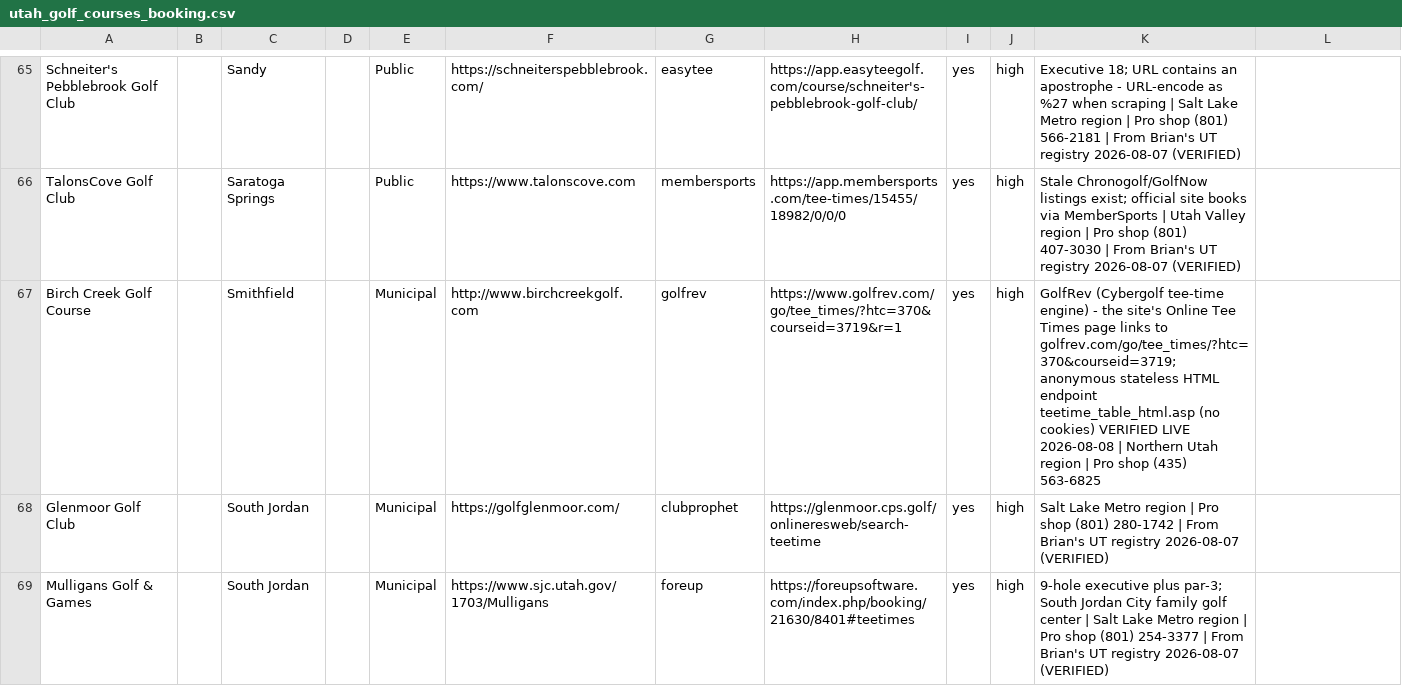
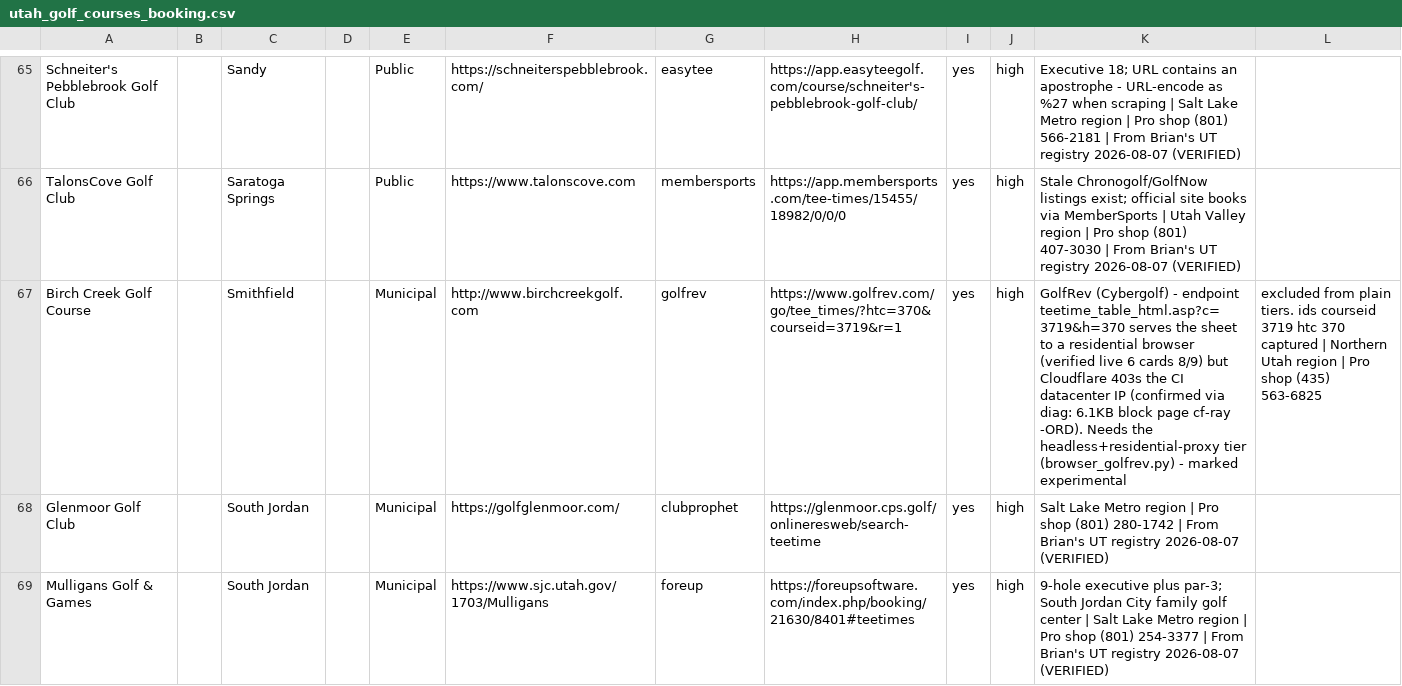
Before and after one commit to OneTeeApp/onetee-scraper, a CSV file: utah_golf_courses_booking.csv, drawn as a sheet; only a part is shown, gaps mark what is left out.

Commit message:
Mark Birch Creek golfrev experimental (browser-tier pending)

```diff
--- a/utah_golf_courses_booking.csv
+++ b/utah_golf_courses_booking.csv
@@ -66,3 +66,3 @@ Schneiter's Pebblebrook Golf Club,,Sandy,,Public,https://schneiterspebblebrook.c
 TalonsCove Golf Club,,Saratoga Springs,,Public,https://www.talonscove.com,membersports,https://app.membersports.com/tee-times/15455/18982/0/0/0,yes,high,Stale Chronogolf/GolfNow listings exist; official site books via MemberSports | Utah Valley region | Pro shop (801) 407-3030 | From Brian's UT registry 2026-08-07 (VERIFIED)
-Birch Creek Golf Course,,Smithfield,,Municipal,http://www.birchcreekgolf.com,golfrev,https://www.golfrev.com/go/tee_times/?htc=370&courseid=3719&r=1,yes,high,GolfRev (Cybergolf tee-time engine) - the site's Online Tee Times page links to golfrev.com/go/tee_times/?htc=370&courseid=3719; anonymous stateless HTML endpoint teetime_table_html.asp (no cookies) VERIFIED LIVE 2026-08-08 | Northern Utah region | Pro shop (435) 563-6825
+Birch Creek Golf Course,,Smithfield,,Municipal,http://www.birchcreekgolf.com,golfrev,https://www.golfrev.com/go/tee_times/?htc=370&courseid=3719&r=1,yes,high,GolfRev (Cybergolf) - endpoint teetime_table_html.asp?c=3719&h=370 serves the sheet to a residential browser (verified live 6 cards 8/9) but Cloudflare 403s the CI datacenter IP (confirmed via diag: 6.1KB block page cf-ray -ORD). Needs the headless+residential-proxy tier (browser_golfrev.py) - marked experimental, excluded from plain tiers. ids courseid 3719 htc 370 captured | Northern Utah region | Pro shop (435) 563-6825
 Glenmoor Golf Club,,South Jordan,,Municipal,https://golfglenmoor.com/,clubprophet,https://glenmoor.cps.golf/onlineresweb/search-teetime,yes,high,Salt Lake Metro region | Pro shop (801) 280-1742 | From Brian's UT registry 2026-08-07 (VERIFIED)
```
Also changed, not shown: 1 other file.
